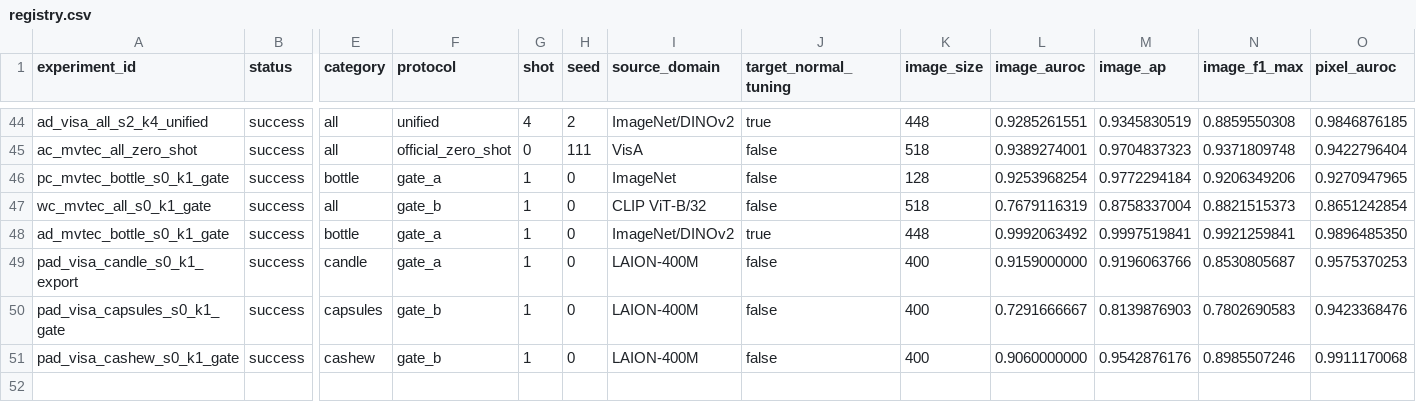
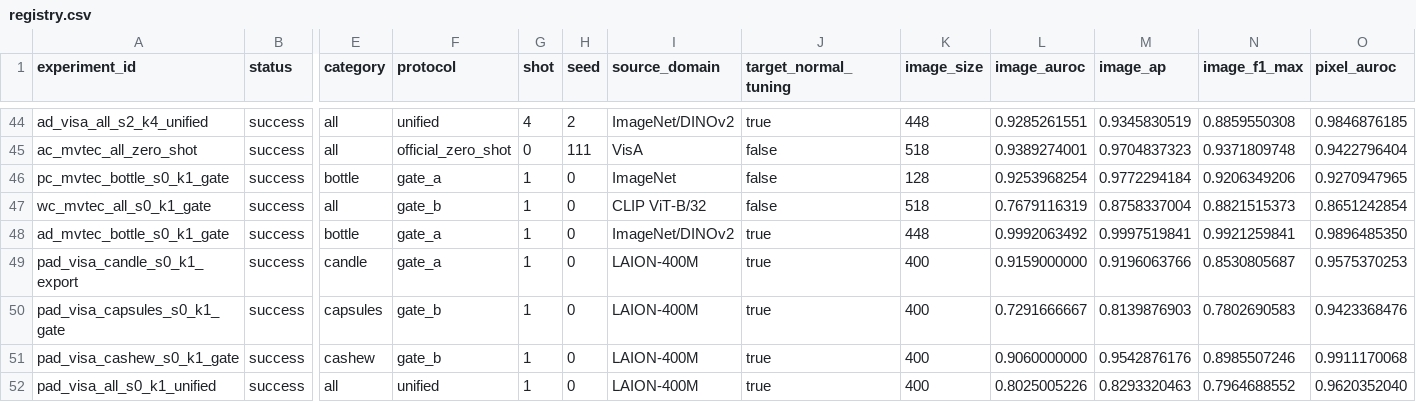
Before and after one commit to USEU117/sci_project, a CSV file: experiments/registry.csv, drawn as a sheet; only a part is shown, gaps mark what is left out; rows hold the shown columns only; the diff names each change by its address in the sheet, - before the commit and + after, or states it on an @@ line.

Commit message:
complete PromptAD VisA one-shot Gate B

```diff
--- a/experiments/registry.csv
+++ b/experiments/registry.csv
-J49:J51 (target_normal_tuning): false
+J49:J51 (target_normal_tuning): true
+row 52: pad_visa_all_s0_k1_unified | success | all | unified | 1 | 0 | LAION-400M | true | 400 | 0.8025005226 | 0.8293320463 | 0.7964688552 | 0.9620352040
```
Also changed, not shown: 2 other files.
